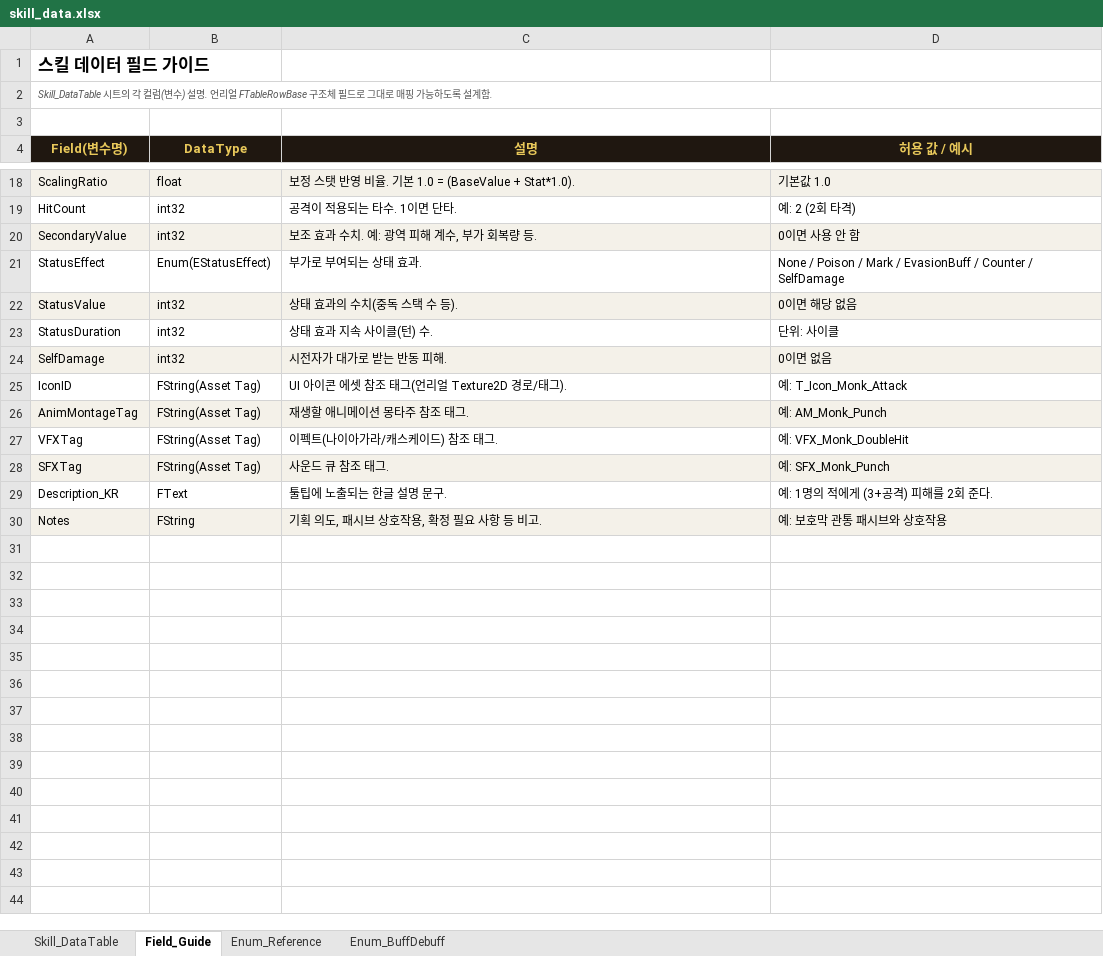
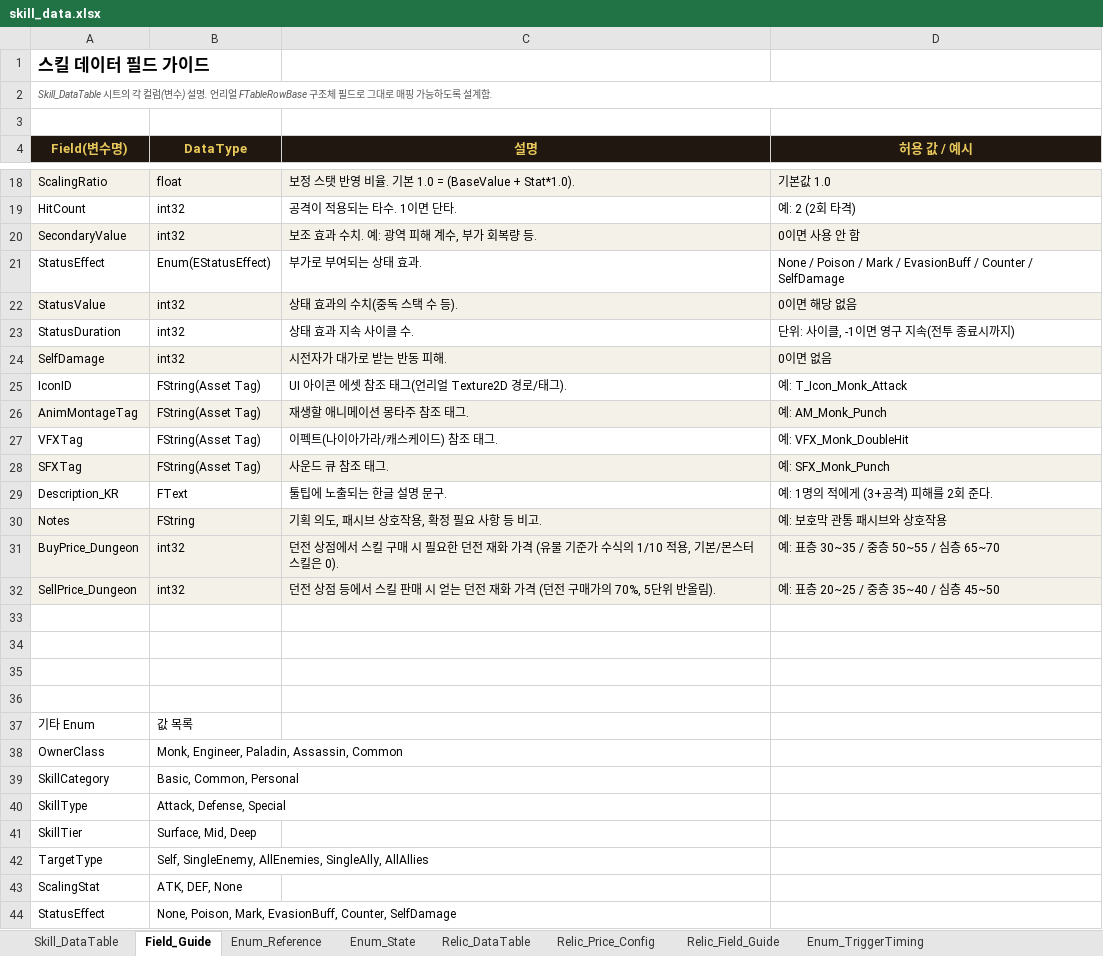
Before and after one commit to kshpt9043/Terminus, an Excel workbook: Data/skill_data.xlsx, sheet Field_Guide, drawn as a sheet; only a part is shown, gaps mark what is left out; values as stored, in another font and other column widths than the file's, no borders; the diff names each change by its address in the sheet, - before the commit and + after, or states it on an @@ line.

```diff
--- a/Data/skill_data.xlsx (sheet Field_Guide)
+++ b/Data/skill_data.xlsx (sheet Field_Guide)
-sheet tab: Enum_BuffDebuff
+sheet tab: Enum_State
+sheet tab: Relic_DataTable
+sheet tab: Relic_Price_Config
+sheet tab: Relic_Field_Guide
+sheet tab: Enum_TriggerTiming
-C23 (설명): 상태 효과 지속 사이클(턴) 수.
+C23 (설명): 상태 효과 지속 사이클 수.
-D23 (허용 값 / 예시): 단위: 사이클
+D23 (허용 값 / 예시): 단위: 사이클, -1이면 영구 지속(전투 종료시까지)
+row 31: BuyPrice_Dungeon | int32 | 던전 상점에서 스킬 구매 시 필요한 던전 재화 가격 (유물 기준가 수식의 1/10 적용, 기본/몬스터 스킬은 0). | 예: 표층 30~35 / 중층 50~55 / 심층 65~70
+row 32: SellPrice_Dungeon | int32 | 던전 상점 등에서 스킬 판매 시 얻는 던전 재화 가격 (던전 구매가의 70%, 5단위 반올림). | 예: 표층 20~25 / 중층 35~40 / 심층 45~50
+row 33: (empty)
+row 34: (empty)
+row 35: (empty)
+row 36: (empty)
+row 37: 기타 Enum | 값 목록
+row 38: OwnerClass | Monk, Engineer, Paladin, Assassin, Common
+row 39: SkillCategory | Basic, Common, Personal
+row 40: SkillType | Attack, Defense, Special
+row 41: SkillTier | Surface, Mid, Deep
+row 42: TargetType | Self, SingleEnemy, AllEnemies, SingleAlly, AllAllies
+row 43: ScalingStat | ATK, DEF, None
+row 44: StatusEffect | None, Poison, Mark, EvasionBuff, Counter, SelfDamage
```
Also changed, not shown: sheet Skill_DataTable, sheet Enum_Reference, sheet Enum_State, charts or pictures, Data/monster_data.xlsx, 36 other files.
